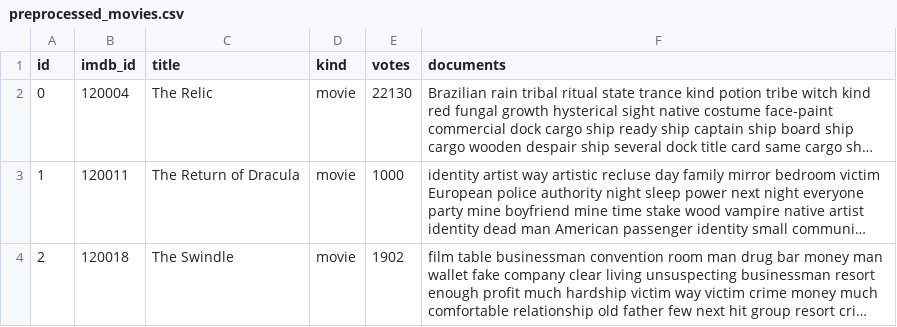
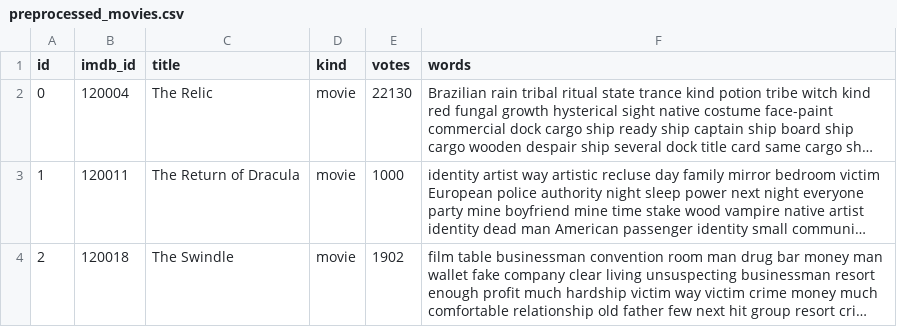
Before and after one commit to ccy1997/media-recommender, a CSV file: preprocessed_movies.csv, drawn as a sheet; long unchanged cells end in …; the diff names each change by its address in the sheet, - before the commit and + after, or states it on an @@ line.

```diff
--- a/preprocessed_movies.csv
+++ b/preprocessed_movies.csv
-F1: documents
+F1: words
```
Also changed, not shown: preprocessed_books.csv, preprocessed_games.csv, 2 other files.
